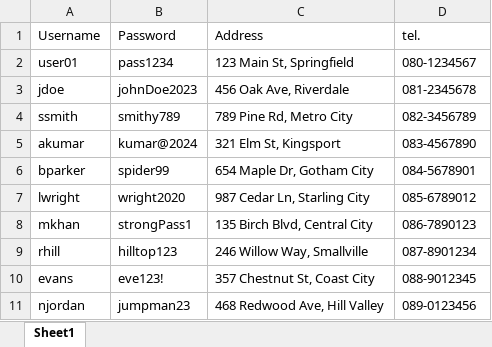
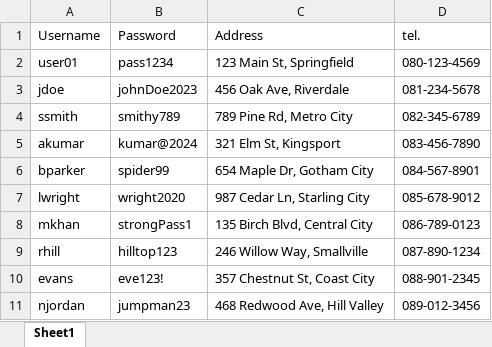
Before and after one commit to Chotika0538/SoftwareProject, an Excel workbook: UserInfo.xlsx, sheet Sheet1, drawn as a sheet; values as stored, in another font and other column widths than the file's, no borders; the diff names each change by its address in the sheet, - before the commit and + after, or states it on an @@ line.

```diff
--- a/UserInfo.xlsx (sheet Sheet1)
+++ b/UserInfo.xlsx (sheet Sheet1)
-D2 (tel.): 080-1234567
+D2 (tel.): 080-123-4569
-D3 (tel.): 081-2345678
+D3 (tel.): 081-234-5678
-D4 (tel.): 082-3456789
+D4 (tel.): 082-345-6789
-D5 (tel.): 083-4567890
+D5 (tel.): 083-456-7890
-D6 (tel.): 084-5678901
+D6 (tel.): 084-567-8901
-D7 (tel.): 085-6789012
+D7 (tel.): 085-678-9012
-D8 (tel.): 086-7890123
+D8 (tel.): 086-789-0123
-D9 (tel.): 087-8901234
+D9 (tel.): 087-890-1234
-D10 (tel.): 088-9012345
+D10 (tel.): 088-901-2345
-D11 (tel.): 089-0123456
+D11 (tel.): 089-012-3456
```
Also changed, not shown: 10 other files.
